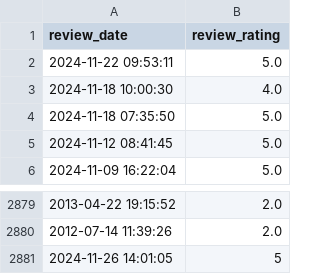
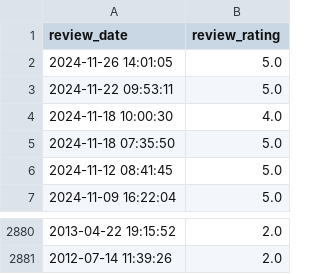
Before and after one commit to soorya-venkatesh/hotel_insights_streamlit, a CSV file: sadhabishegam_reviews1.csv, drawn as a sheet; only a part is shown, gaps mark what is left out; removed rows and columns are numbered as before the commit, all else as after; the diff names each change by its address in the sheet, - before the commit and + after, or states it on an @@ line.

Commit message:
updated logs

```diff
--- a/sadhabishegam_reviews1.csv
+++ b/sadhabishegam_reviews1.csv
+row 2: 2024-11-26 14:01:05 | 5.0
-row 2881: 2024-11-26 14:01:05 | 5
```
